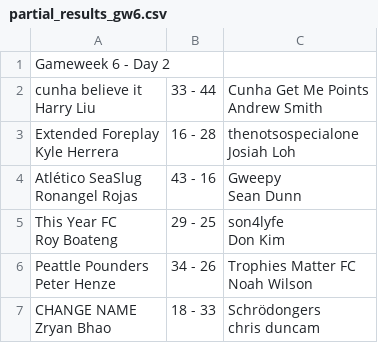
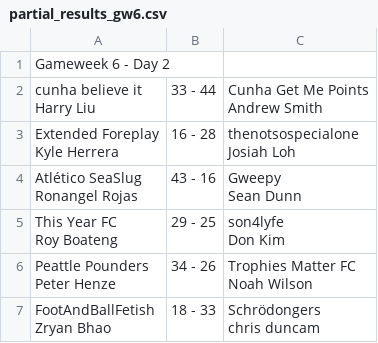
Before and after one commit to harryfliu/fpl_draft_2526, a CSV file: gw6/partial_results_gw6.csv, drawn as a sheet.

Commit message:
Update: GW6 partial results with latest data
- Updated gw6/partial_results_gw6.csv with latest match results
- Ready for deployment to staging and production

```diff
--- a/gw6/partial_results_gw6.csv
+++ b/gw6/partial_results_gw6.csv
@@ -16,4 +16,4 @@ Peter Henze",34 - 26,"Trophies Matter FC
 Noah Wilson"
-"CHANGE NAME
-Zryan Bhao",18 - 33,"Schrödongers
-chris duncam"
+"FootAndBallFetish
+Zryan Bhao",18 - 33,"Schrödongers
+chris duncam"
```
